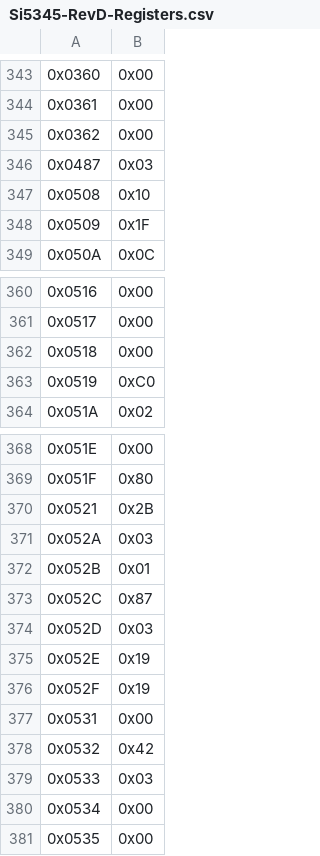
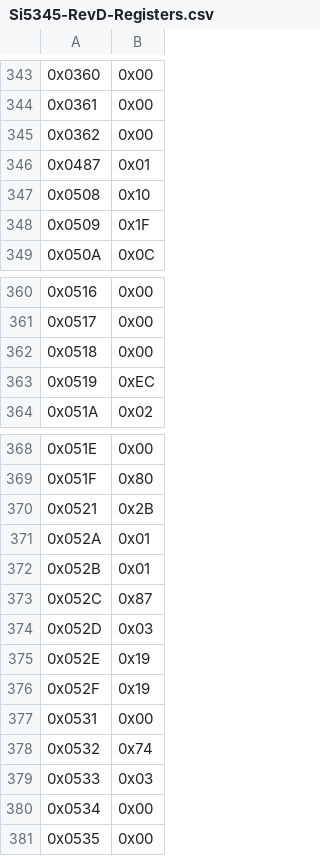
Before and after one commit to zixu/atlas-rd53-fmc-dev, a CSV file: software/config/pll-config/Si5345-RevD-Registers.csv, drawn as a sheet; only a part is shown, gaps mark what is left out; the diff covers the shown part only; the diff names each change by its address in the sheet, - before the commit and + after, or states it on an @@ line.

```diff
--- a/software/config/pll-config/Si5345-RevD-Registers.csv
+++ b/software/config/pll-config/Si5345-RevD-Registers.csv
-B346: 0x03
+B346: 0x01
-B363: 0xC0
+B363: 0xEC
-B371: 0x03
+B371: 0x01
-B378: 0x42
+B378: 0x74
```
Also changed, not shown: 22 edited cells elsewhere in this file, 1 other file.
